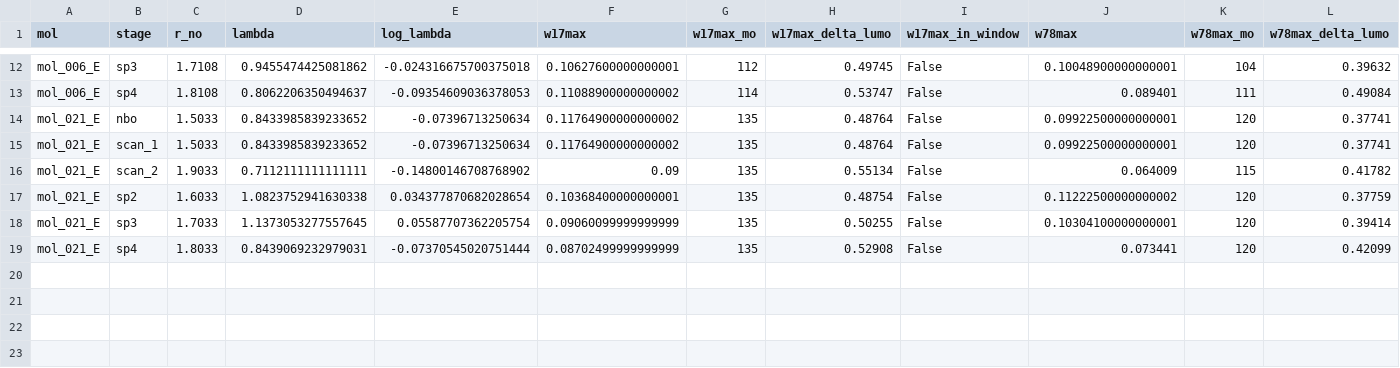
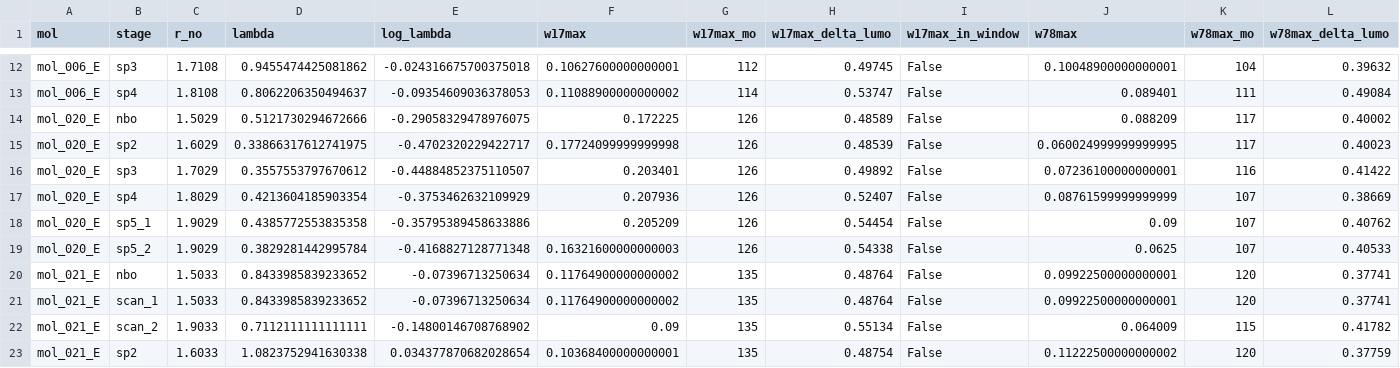
Before and after one commit to IreneGallini/beckmann-pipeline, a CSV file: data/output/analysis/cmo_descriptors.csv, drawn as a sheet; only a part is shown, gaps mark what is left out; the shorter side is filled out with more unchanged rows; rows hold the shown columns only; the diff names each change by its address in the sheet, - before the commit and + after, or states it on an @@ line.

```diff
--- a/data/output/analysis/cmo_descriptors.csv
+++ b/data/output/analysis/cmo_descriptors.csv
+row 14: mol_020_E | nbo | 1.5029 | 0.5121730294672666 | -0.29058329478976075 | 0.172225 | 126 | 0.48589 | False | 0.088209 | 117 | 0.40002
+row 15: mol_020_E | sp2 | 1.6029 | 0.33866317612741975 | -0.4702320229422717 | 0.17724099999999998 | 126 | 0.48539 | False | 0.060024999999999995 | 117 | 0.40023
+row 16: mol_020_E | sp3 | 1.7029 | 0.3557553797670612 | -0.44884852375110507 | 0.203401 | 126 | 0.49892 | False | 0.07236100000000001 | 116 | 0.41422
+row 17: mol_020_E | sp4 | 1.8029 | 0.4213604185903354 | -0.3753462632109929 | 0.207936 | 126 | 0.52407 | False | 0.08761599999999999 | 107 | 0.38669
+row 18: mol_020_E | sp5_1 | 1.9029 | 0.4385772553835358 | -0.35795389458633886 | 0.205209 | 126 | 0.54454 | False | 0.09 | 107 | 0.40762
+row 19: mol_020_E | sp5_2 | 1.9029 | 0.3829281442995784 | -0.4168827128771348 | 0.16321600000000003 | 126 | 0.54338 | False | 0.0625 | 107 | 0.40533
```
Also changed, not shown: data/output/analysis/channel_descriptors.csv, data/output/analysis/cmo_channel_extraction.csv, 17 other files.
